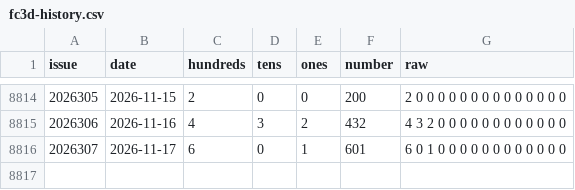
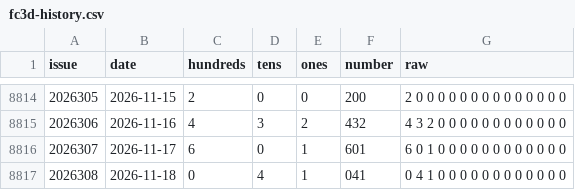
Before and after one commit to suif2375-wq/cpyc-kill6, a CSV file: fc3d-history.csv, drawn as a sheet; only a part is shown, gaps mark what is left out.

```diff
--- a/fc3d-history.csv
+++ b/fc3d-history.csv
@@ -8816 +8816,2 @@ issue,date,hundreds,tens,ones,number,raw
 2026307,2026-11-17,6,0,1,601,6 0 1 0 0 0 0 0 0 0 0 0 0 0 0
+2026308,2026-11-18,0,4,1,041,0 4 1 0 0 0 0 0 0 0 0 0 0 0 0
```
Also changed, not shown: p3-history.csv, p5-history.csv, 4 other files.
